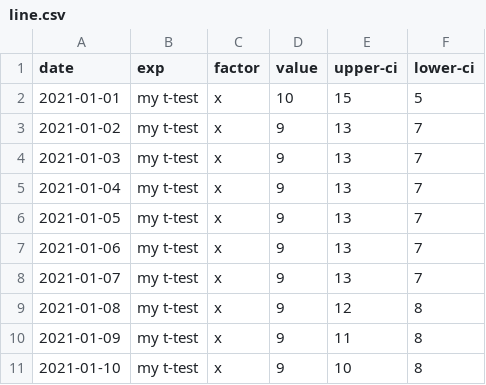
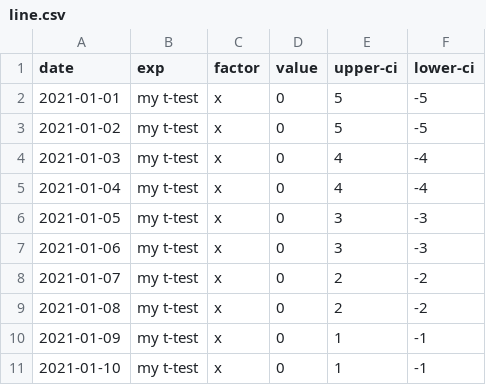
Before and after one commit to bradfordjohnson/example-data, a CSV file: data/line.csv, drawn as a sheet.

Commit message:
Update line.csv

```diff
--- a/data/line.csv
+++ b/data/line.csv
@@ -1,11 +1,11 @@
 date,exp,factor,value,upper-ci,lower-ci
-2021-01-01,my t-test,x,10,15,5
-2021-01-02,my t-test,x,9,13,7
-2021-01-03,my t-test,x,9,13,7
-2021-01-04,my t-test,x,9,13,7
-2021-01-05,my t-test,x,9,13,7
-2021-01-06,my t-test,x,9,13,7
-2021-01-07,my t-test,x,9,13,7
-2021-01-08,my t-test,x,9,12,8
-2021-01-09,my t-test,x,9,11,8
-2021-01-10,my t-test,x,9,10,8
+2021-01-01,my t-test,x,0,5,-5
+2021-01-02,my t-test,x,0,5,-5
+2021-01-03,my t-test,x,0,4,-4
+2021-01-04,my t-test,x,0,4,-4
+2021-01-05,my t-test,x,0,3,-3
+2021-01-06,my t-test,x,0,3,-3
+2021-01-07,my t-test,x,0,2,-2
+2021-01-08,my t-test,x,0,2,-2
+2021-01-09,my t-test,x,0,1,-1
+2021-01-10,my t-test,x,0,1,-1
```
